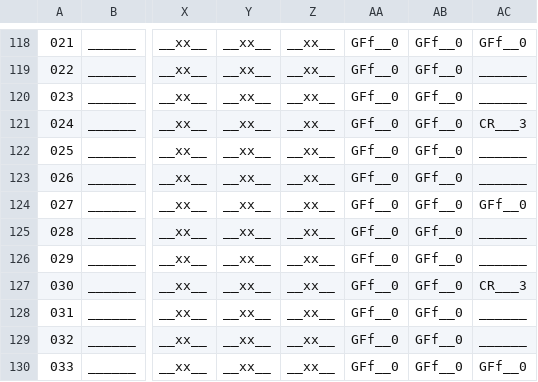
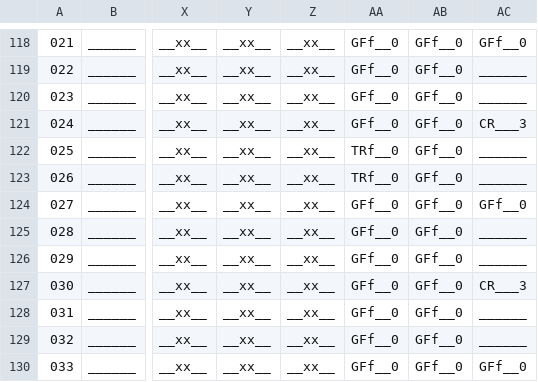
Before and after one commit to WolfgangBischoff/Ceres, a CSV file: src/main/java/res/level/crewdeck/crewdeck.csv, drawn as a sheet; only a part is shown, gaps mark what is left out; the diff names each change by its address in the sheet, - before the commit and + after, or states it on an @@ line.

```diff
--- a/src/main/java/res/level/crewdeck/crewdeck.csv
+++ b/src/main/java/res/level/crewdeck/crewdeck.csv
-AA122:AA123: GFf__0
+AA122:AA123: TRf__0
```
Also changed, not shown: src/main/java/res/actorData/airSystem/airTerminal/control.csv, src/main/java/res/level/crewdeck/beforeAirQuest.csv, 5 other files.
